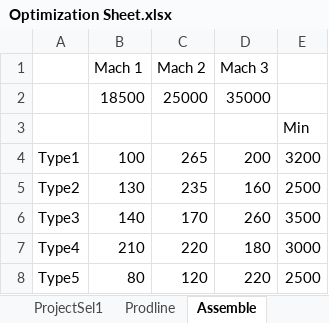
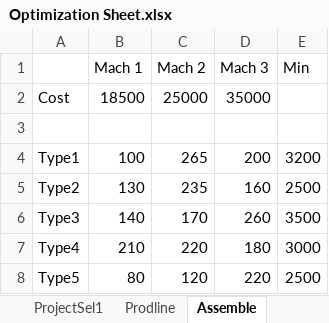
Before and after one commit to rondan-25/Optimization-Course, an Excel workbook: Optimization Sheet.xlsx, sheet Assemble, drawn as a sheet; values as stored, in another font and other column widths than the file's, no borders; the diff names each change by its address in the sheet, - before the commit and + after, or states it on an @@ line.

```diff
--- a/Optimization Sheet.xlsx (sheet Assemble)
+++ b/Optimization Sheet.xlsx (sheet Assemble)
-E1: (empty)
+E1: Min
-A2: (empty)
+A2: Cost
-E3 (Min): Min
+E3 (Min): (empty)
```
Also changed, not shown: 1 other file.
